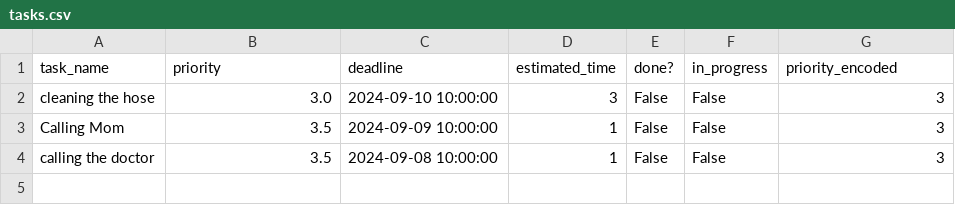
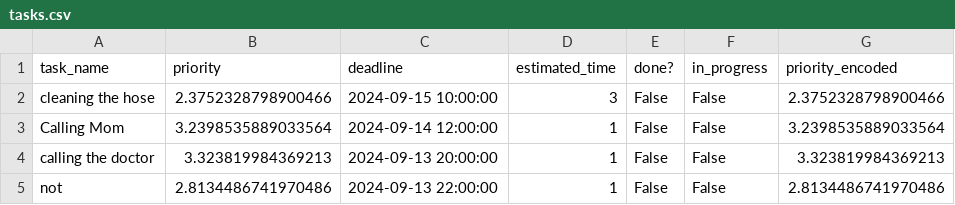
Before and after one commit to BinaleGit/TaskMasterPro, a CSV file: tasks.csv, drawn as a sheet.

```diff
--- a/tasks.csv
+++ b/tasks.csv
@@ -1,4 +1,5 @@
 task_name,priority,deadline,estimated_time,done?,in_progress,priority_encoded
-cleaning the hose,3.0,2024-09-10 10:00:00,3,False,False,3
-Calling Mom,3.5,2024-09-09 10:00:00,1,False,False,3
-calling the doctor,3.5,2024-09-08 10:00:00,1,False,False,3
+cleaning the hose,2.3752328798900466,2024-09-15 10:00:00,3,False,False,2.3752328798900466
+Calling Mom,3.2398535889033564,2024-09-14 12:00:00,1,False,False,3.2398535889033564
+calling the doctor,3.323819984369213,2024-09-13 20:00:00,1,False,False,3.323819984369213
+not,2.8134486741970486,2024-09-13 22:00:00,1,False,False,2.8134486741970486
```
Also changed, not shown: 12 other files.
